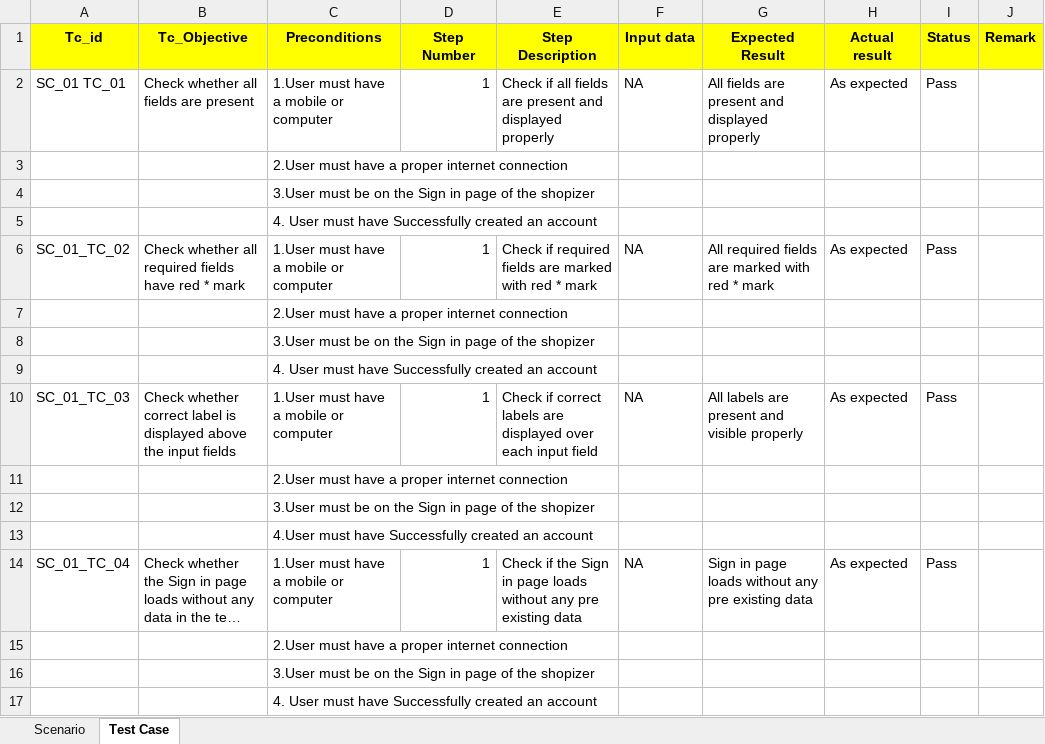
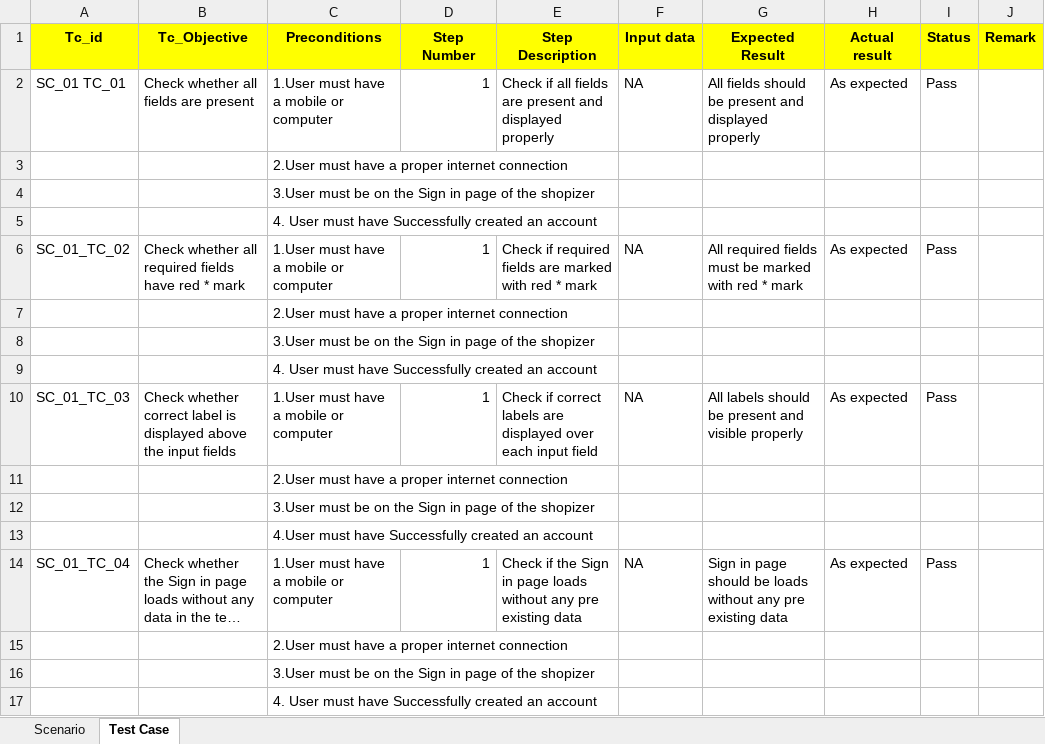
Before and after one commit to adityaadhaygude/Shopizer, an Excel workbook: shopizer_Signin_Page_Isha_Agrawal.xlsx, sheet Test Case, drawn as a sheet; only a part is shown; long unchanged cells end in …; values as stored, in another font and other column widths than the file's, no borders; the diff covers the shown part only; the diff names each change by its address in the sheet, - before the commit and + after, or states it on an @@ line.

```diff
--- a/shopizer_Signin_Page_Isha_Agrawal.xlsx (sheet Test Case)
+++ b/shopizer_Signin_Page_Isha_Agrawal.xlsx (sheet Test Case)
-G2 (Expected Result): All fields are present and…
+G2 (Expected Result): All fields should be present and…
-G6 (Expected Result): …required fields are marked with…
+G6 (Expected Result): …required fields must be marked with…
-G10 (Expected Result): All labels are present and…
+G10 (Expected Result): All labels should be present and…
-G14 (Expected Result): …in page loads without…
+G14 (Expected Result): …in page should be loads without…
```
Also changed, not shown: 33 edited cells elsewhere in this sheet, 2 other files.
